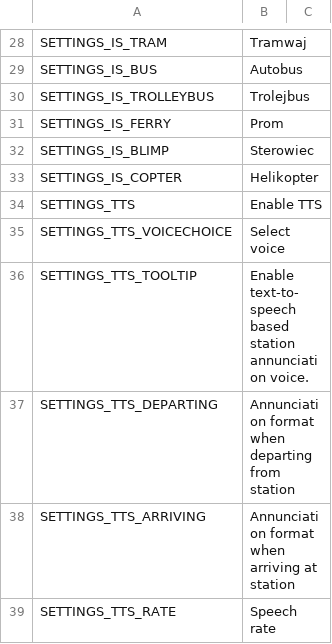
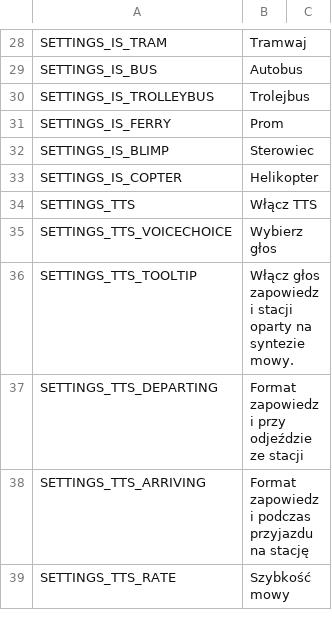
Before and after one commit to will258012/TrainDisplayUpdated, a CSV file: TrainDisplay/Translations/pl-PL.csv, drawn as a sheet; only a part is shown, gaps mark what is left out; the diff covers the shown part only.

```diff
--- a/TrainDisplay/Translations/pl-PL.csv
+++ b/TrainDisplay/Translations/pl-PL.csv
@@ -33,7 +33,7 @@
 "SETTINGS_IS_COPTER","Helikopter",""
-"SETTINGS_TTS","Enable TTS",""
-"SETTINGS_TTS_VOICECHOICE","Select voice",""
-"SETTINGS_TTS_TOOLTIP","Enable text-to-speech based station annunciation voice.",""
-"SETTINGS_TTS_DEPARTING","Annunciation format when departing from station",""
-"SETTINGS_TTS_ARRIVING","Annunciation format when arriving at station",""
-"SETTINGS_TTS_RATE","Speech rate",""
+"SETTINGS_TTS","Włącz TTS",""
+"SETTINGS_TTS_VOICECHOICE","Wybierz głos",""
+"SETTINGS_TTS_TOOLTIP","Włącz głos zapowiedzi stacji oparty na syntezie mowy.",""
+"SETTINGS_TTS_DEPARTING","Format zapowiedzi przy odjeździe ze stacji",""
+"SETTINGS_TTS_ARRIVING","Format zapowiedzi podczas przyjazdu na stację",""
+"SETTINGS_TTS_RATE","Szybkość mowy",""
```
Also changed, not shown: 17 edited cells elsewhere in this file.
